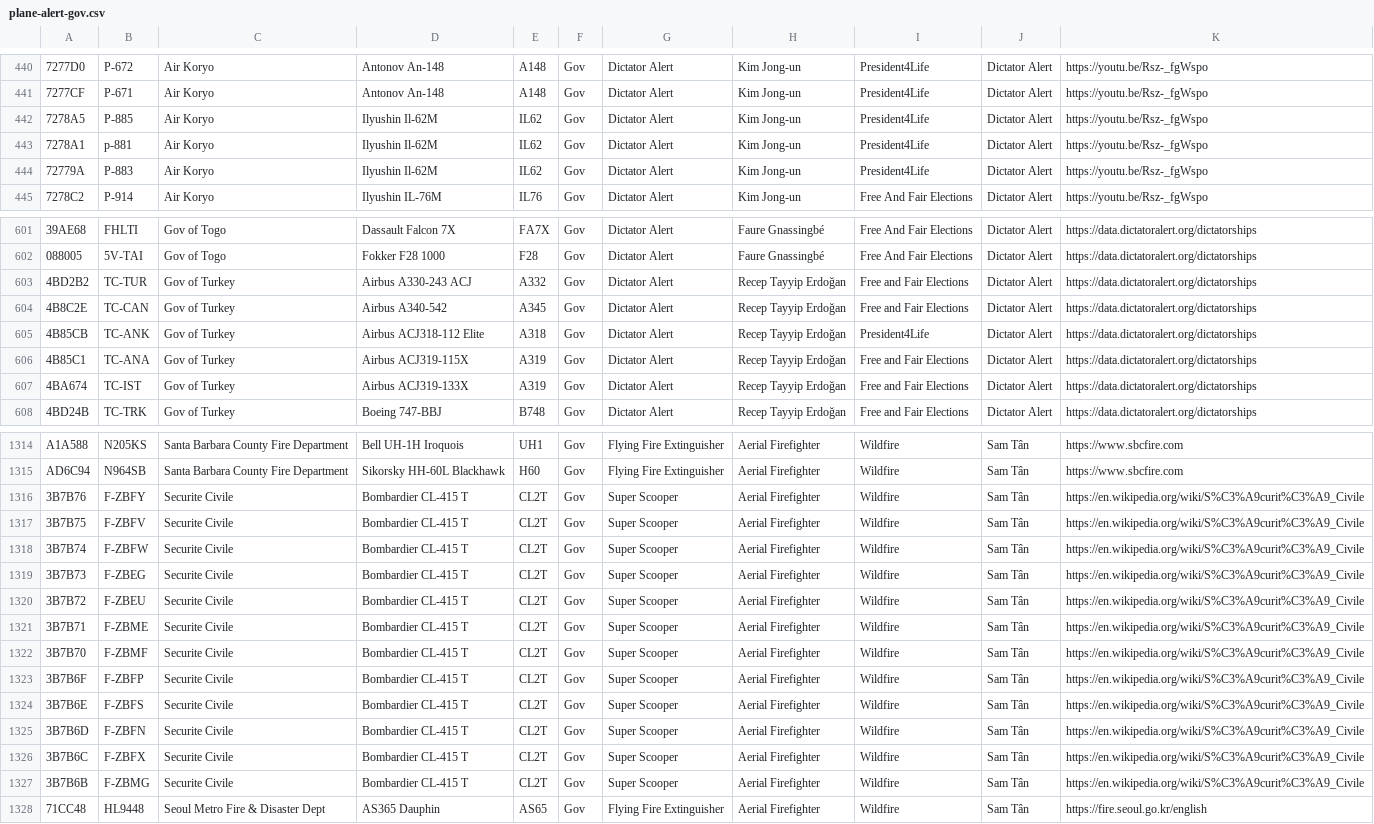
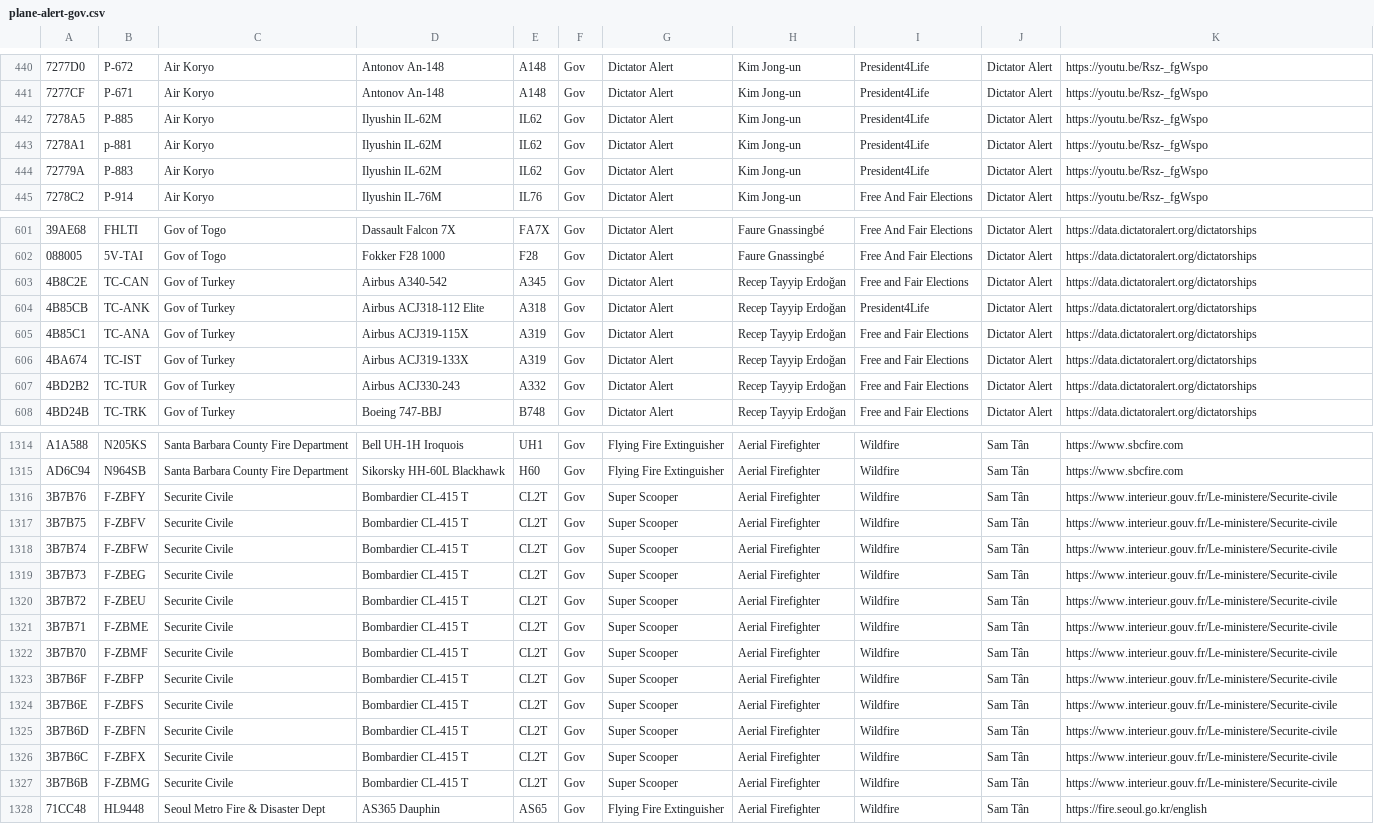
Before and after one commit to sdr-enthusiasts/plane-alert-db, a CSV file: plane-alert-gov.csv, drawn as a sheet; only a part is shown, gaps mark what is left out; removed rows and columns are numbered as before the commit, all else as after; the diff covers the shown part only; the diff names each change by its address in the sheet, - before the commit and + after, or states it on an @@ line.

```diff
--- a/plane-alert-gov.csv
+++ b/plane-alert-gov.csv
-D442:D444: Ilyushin Il-62M
+D442:D444: Ilyushin IL-62M
-row 603: 4BD2B2 | TC-TUR | Gov of Turkey | Airbus A330-243 ACJ | A332 | Gov | Dictator Alert | Recep Tayyip Erdoğan | Free and Fair Elections | Dictator Alert | https://data.dictatoralert.org/dictatorships
+row 607: 4BD2B2 | TC-TUR | Gov of Turkey | Airbus ACJ330-243 | A332 | Gov | Dictator Alert | Recep Tayyip Erdoğan | Free and Fair Elections | Dictator Alert | https://data.dictatoralert.org/dictatorships
-K1316:K1327: https://en.wikipedia.org/wiki/S%C3%A9curit%C3%A9_Civile
+K1316:K1327: https://www.interieur.gouv.fr/Le-ministere/Securite-civile
```
Also changed, not shown: 8 moved rows and 4 edited cells elsewhere in this file, plane-alert-civ.csv, plane-alert-mil.csv, 1 other file.
